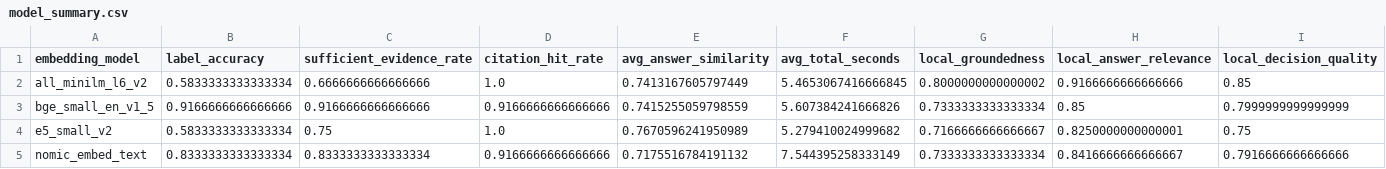
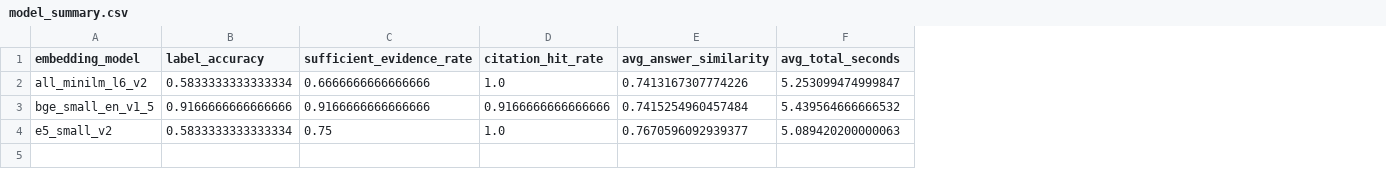
Before and after one commit to kuldeep031/RAG-for-banking, a CSV file: results/answers/model_summary.csv, drawn as a sheet; the diff names each change by its address in the sheet, - before the commit and + after, or states it on an @@ line.

```diff
--- a/results/answers/model_summary.csv
+++ b/results/answers/model_summary.csv
-column G (local_groundedness), rows 2-4: 0.8000000000000002 | 0.7333333333333334 | 0.7166666666666667
-column H (local_answer_relevance), rows 2-4: 0.9166666666666666 | 0.85 | 0.8250000000000001
-column I (local_decision_quality), rows 2-4: 0.85 | 0.7999999999999999 | 0.75
-E2 (avg_answer_similarity): 0.7413167605797449
+E2 (avg_answer_similarity): 0.7413167307774226
-F2 (avg_total_seconds): 5.4653067416666845
+F2 (avg_total_seconds): 5.253099474999847
-E3 (avg_answer_similarity): 0.7415255059798559
+E3 (avg_answer_similarity): 0.7415254960457484
-F3 (avg_total_seconds): 5.607384241666826
+F3 (avg_total_seconds): 5.439564666666532
-E4 (avg_answer_similarity): 0.7670596241950989
+E4 (avg_answer_similarity): 0.7670596092939377
-F4 (avg_total_seconds): 5.279410024999682
+F4 (avg_total_seconds): 5.089420200000063
-row 5: nomic_embed_text | 0.8333333333333334 | 0.8333333333333334 | 0.9166666666666666 | 0.7175516784191132 | 7.544395258333149 | 0.7333333333333334 | 0.8416666666666667 | 0.7916666666666666
```
Also changed, not shown: results/ragas/ragas_scores.csv, results/retrieval/model_summary.csv, 17 other files.
